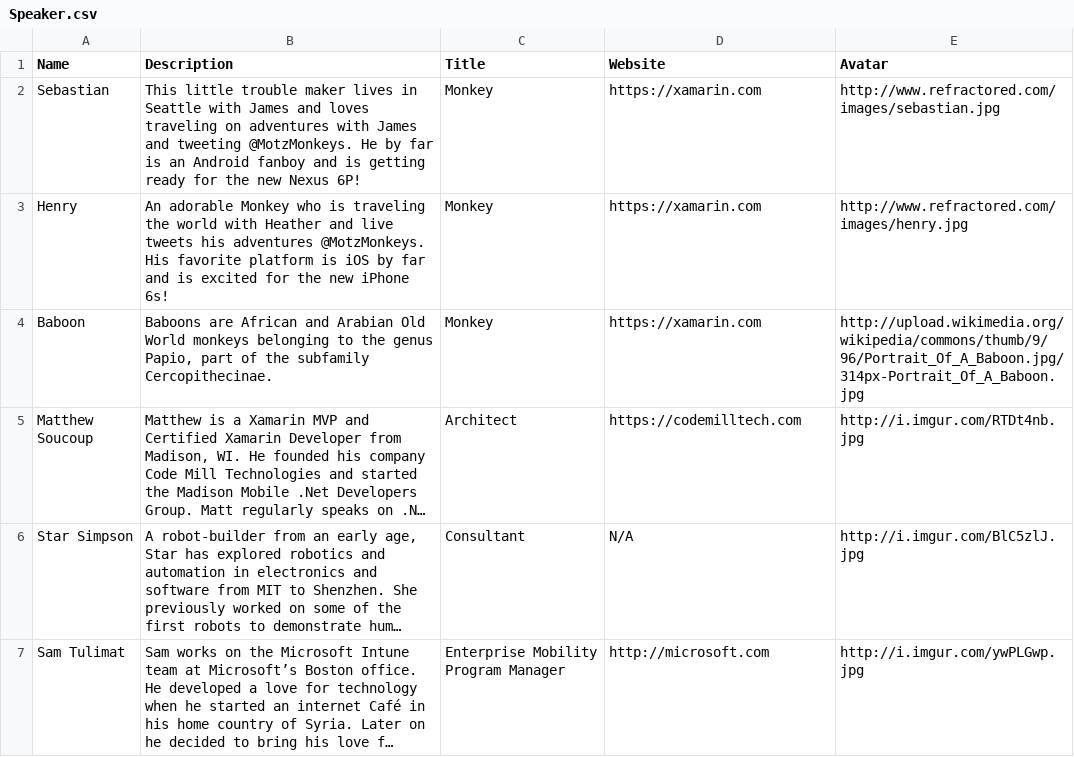
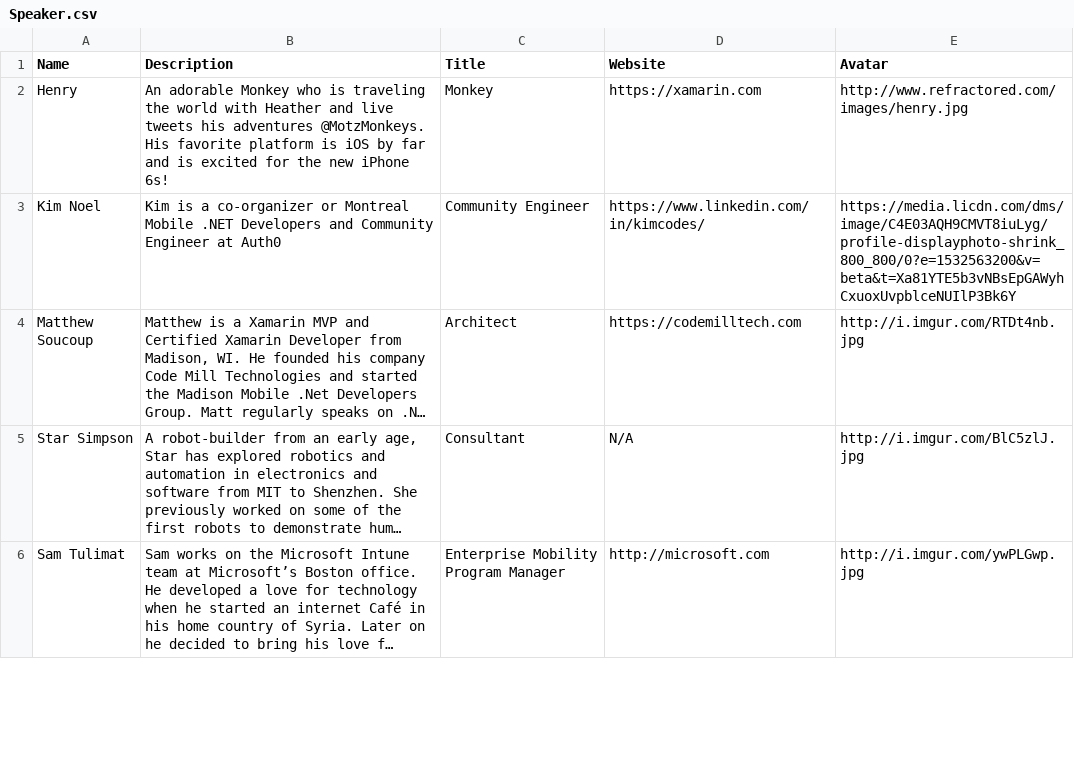
Before and after one commit to xamarin/dev-days-labs, a CSV file: HandsOnLab/Speaker.csv, drawn as a sheet; only a part is shown; long unchanged cells end in …; removed rows and columns are numbered as before the commit, all else as after; the diff names each change by its address in the sheet, - before the commit and + after, or states it on an @@ line.

Commit message:
Added Kim Noel

```diff
--- a/HandsOnLab/Speaker.csv
+++ b/HandsOnLab/Speaker.csv
-row 2: Sebastian | This little trouble maker lives in Seattle with James and loves traveling on adventures with James and tweeting @MotzMonkeys. He by far is an Android fanboy and is getting ready for the new Nexus 6P! | Monkey | https://xamarin.com | http://www.refractored.com/images/sebastian.jpg
-row 4: Baboon | Baboons are African and Arabian Old World monkeys belonging to the genus Papio, part of the subfamily Cercopithecinae. | Monkey | https://xamarin.com | http://upload.wikimedia.org/wikipedia/commons/thumb/9/96/Portrait_Of_A_Baboon.jpg/314px-Portrait_Of_A_Baboon.jpg
+row 3: Kim Noel | Kim is a co-organizer or Montreal Mobile .NET Developers and Community Engineer at Auth0 | Community Engineer | https://www.linkedin.com/in/kimcodes/ | https://media.licdn.com/dms/image/C4E03AQH9CMVT8iuLyg/profile-displayphoto-shrink_800_800/0?e=1532563200&v=beta&t=Xa81YTE5b3vNBsEpGAWyhCxuoxUvpblceNUIlP3Bk6Y
```
